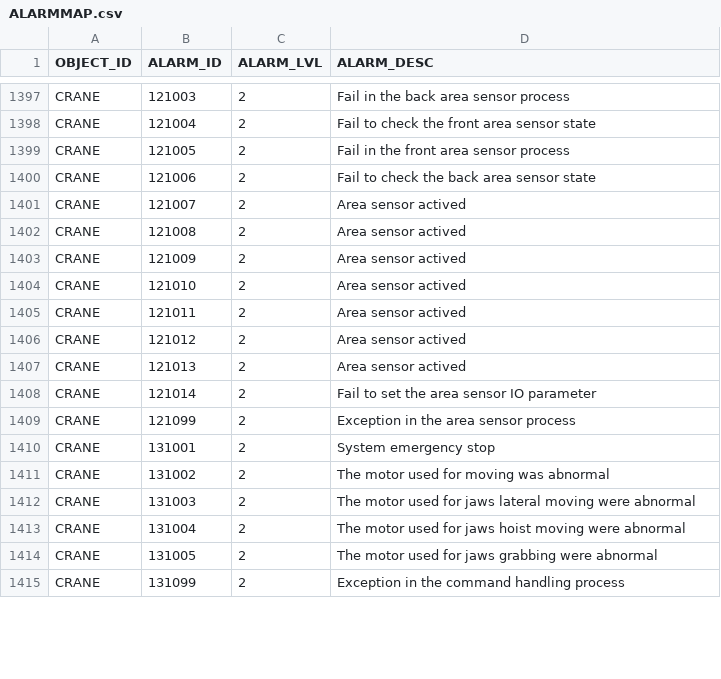
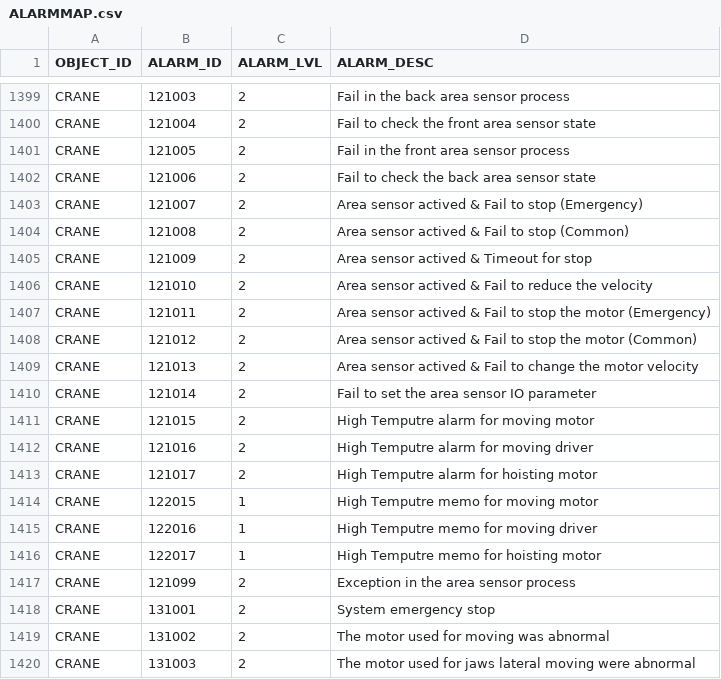
Before and after one commit to AK0-Leopard/OverheadHoistBuffer_ASE, a CSV file: OverheadHoistBuffer_ASE/BCWinForm/Config/ASE/CSV/ALARMMAP.csv, drawn as a sheet; only a part is shown, gaps mark what is left out; the shorter side is filled out with more unchanged rows; the diff covers the shown part only.

```diff
--- a/OverheadHoistBuffer_ASE/BCWinForm/Config/ASE/CSV/ALARMMAP.csv
+++ b/OverheadHoistBuffer_ASE/BCWinForm/Config/ASE/CSV/ALARMMAP.csv
@@ -1400,10 +1402,16 @@ CRANE,121005,2,Fail in the front area sensor process
 CRANE,121006,2,Fail to check the back area sensor state
-CRANE,121007,2,Area sensor actived
-CRANE,121008,2,Area sensor actived
-CRANE,121009,2,Area sensor actived
-CRANE,121010,2,Area sensor actived
-CRANE,121011,2,Area sensor actived
-CRANE,121012,2,Area sensor actived
-CRANE,121013,2,Area sensor actived
+CRANE,121007,2,Area sensor actived & Fail to stop (Emergency)
+CRANE,121008,2,Area sensor actived & Fail to stop (Common)
+CRANE,121009,2,Area sensor actived & Timeout for stop
+CRANE,121010,2,Area sensor actived & Fail to reduce the velocity
+CRANE,121011,2,Area sensor actived & Fail to stop the motor (Emergency)
+CRANE,121012,2,Area sensor actived & Fail to stop the motor (Common)
+CRANE,121013,2,Area sensor actived & Fail to change the motor velocity
 CRANE,121014,2,Fail to set the area sensor IO parameter
+CRANE,121015,2,High Temputre alarm for moving motor
+CRANE,121016,2,High Temputre alarm for moving driver
+CRANE,121017,2,High Temputre alarm for hoisting motor
+CRANE,122015,1,High Temputre memo for moving motor
+CRANE,122016,1,High Temputre memo for moving driver
+CRANE,122017,1,High Temputre memo for hoisting motor
 CRANE,121099,2,Exception in the area sensor process
```
Also changed, not shown: 9 added rows, 6 removed rows and 38 edited cells elsewhere in this file, OverheadHoistBuffer_ASE/BCWinForm/Config/ASE_LINE2/CSV/ALARMMAP.csv, OverheadHoistBuffer_ASE/BCWinForm/Config/ASE_LINE3/CSV/ALARMMAP.csv, 4 other files.
